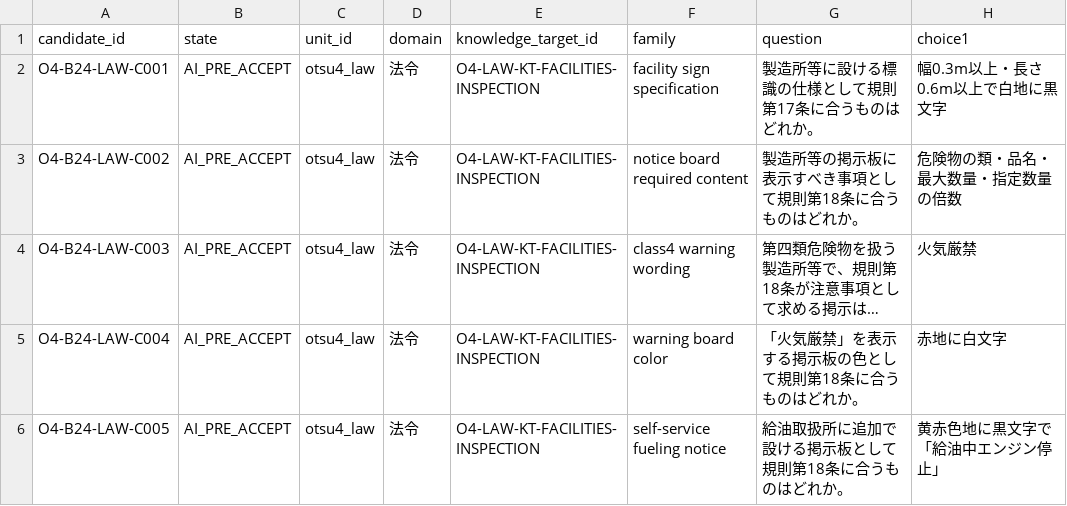
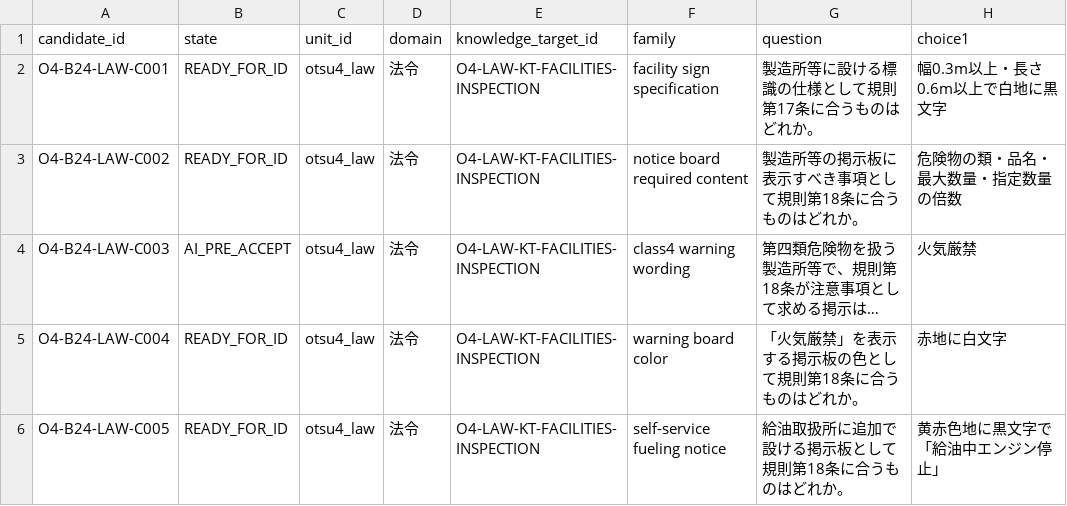
Before and after one commit to Komadeki/health-quiz-app, a CSV file: question_banks/otsu4/authoring/batches/batch_024/candidates.csv, drawn as a sheet; only a part is shown; long unchanged cells end in …; the diff names each change by its address in the sheet, - before the commit and + after, or states it on an @@ line.

Commit message:
Accept and promote Otsu4 Wave 9 candidates

```diff
--- a/question_banks/otsu4/authoring/batches/batch_024/candidates.csv
+++ b/question_banks/otsu4/authoring/batches/batch_024/candidates.csv
-B2:B3 (state): AI_PRE_ACCEPT
+B2:B3 (state): READY_FOR_ID
-B5:B6 (state): AI_PRE_ACCEPT
+B5:B6 (state): READY_FOR_ID
```
Also changed, not shown: 7 other files.
